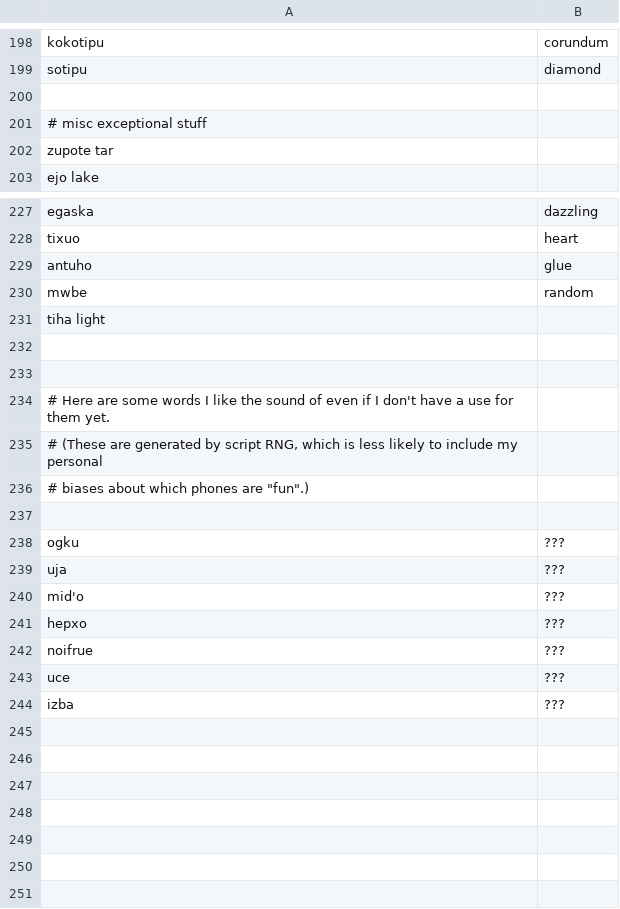
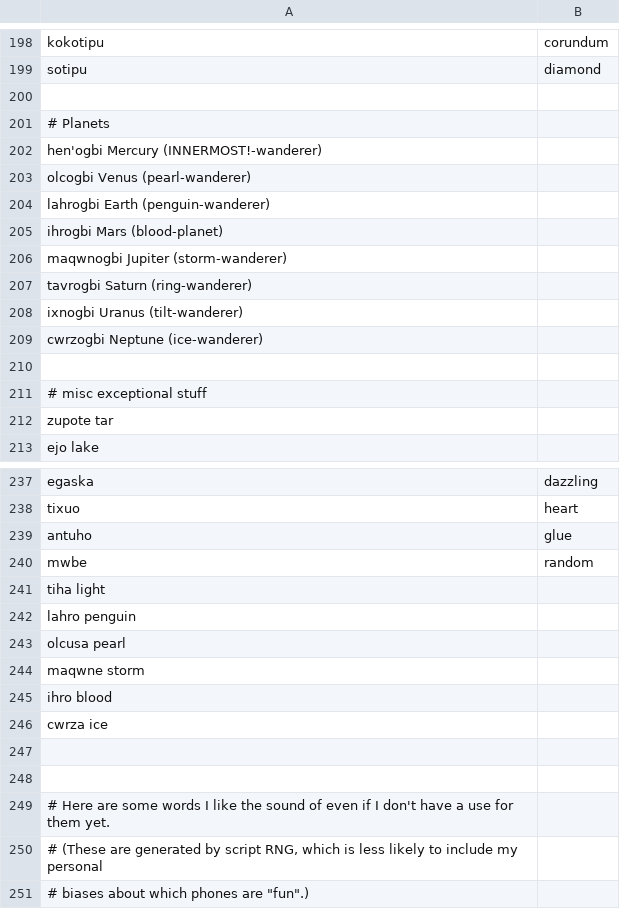
Before and after one commit to rngesus-wept/puflantu, a TSV file: root_nouns.tsv, drawn as a sheet; only a part is shown, gaps mark what is left out; the shorter side is filled out with more unchanged rows.

Commit message:
Update root_nouns.tsv

```diff
--- a/root_nouns.tsv
+++ b/root_nouns.tsv
@@ -199,2 +199,12 @@ kokotipu	corundum
 sotipu	diamond
+
+# Planets
+hen'ogbi Mercury (INNERMOST!-wanderer)
+olcogbi Venus (pearl-wanderer)
+lahrogbi Earth (penguin-wanderer)
+ihrogbi Mars (blood-planet)
+maqwnogbi Jupiter (storm-wanderer)
+tavrogbi Saturn (ring-wanderer)
+ixnogbi Uranus (tilt-wanderer)
+cwrzogbi Neptune (ice-wanderer)
 
@@ -231,2 +241,7 @@ mwbe	random
 tiha  light
+lahro penguin
+olcusa pearl
+maqwne storm
+ihro blood
+cwrza ice
 
```
